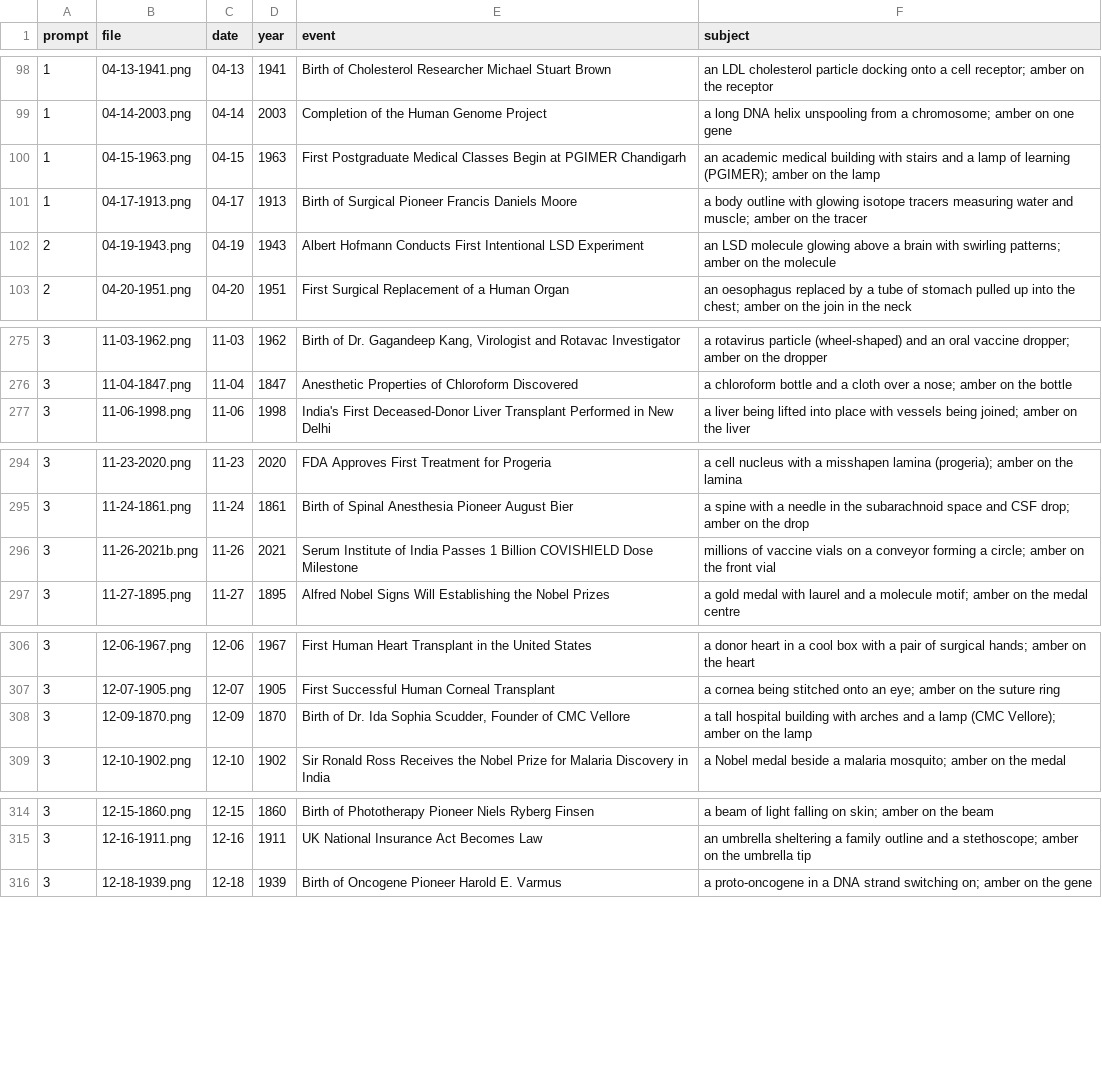
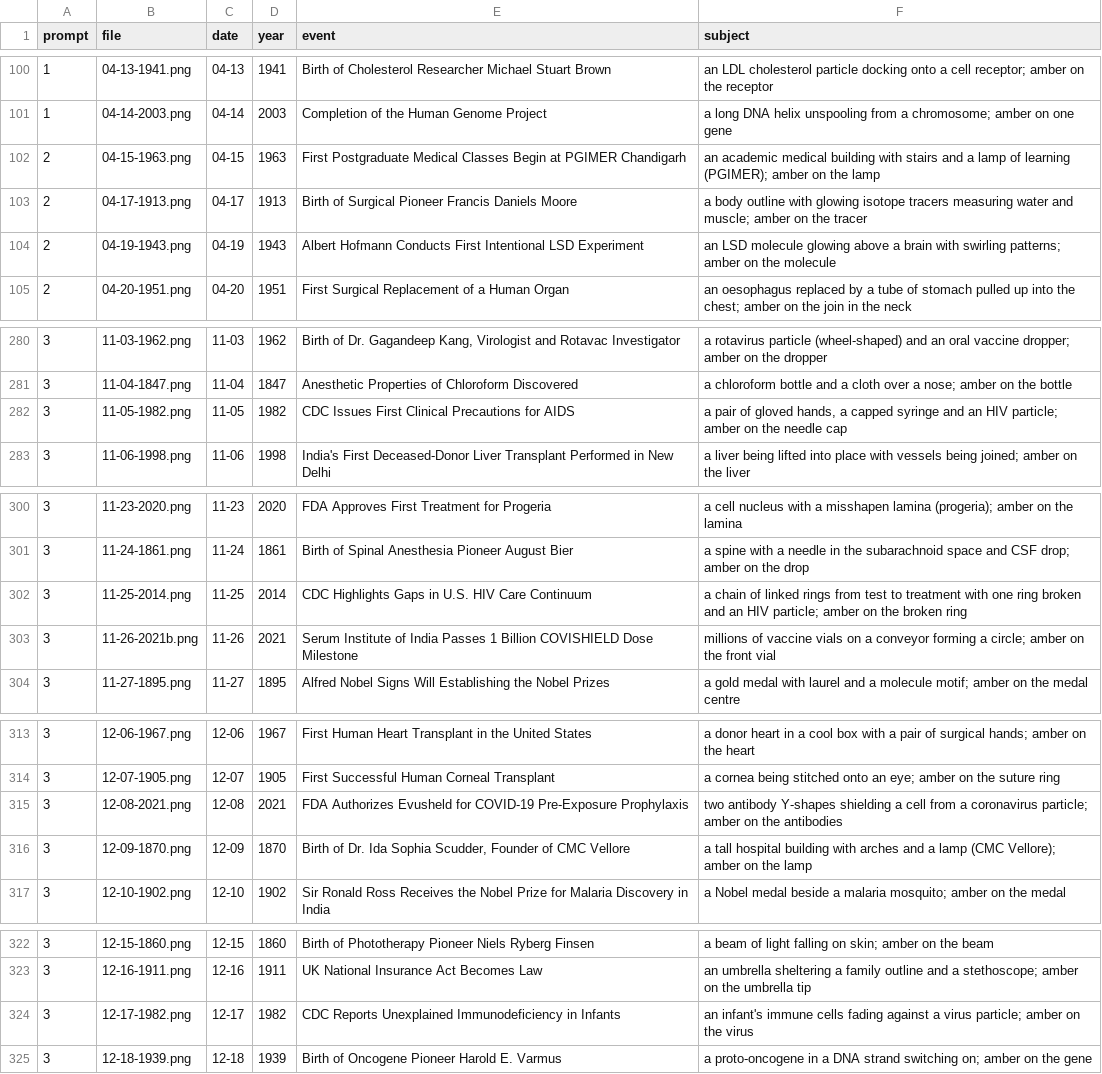
Before and after one commit to drmanojkurmana/StewardMD, a CSV file: data/history/gemini/image-prompts.csv, drawn as a sheet; only a part is shown, gaps mark what is left out; the diff covers the shown part only.

```diff
--- a/data/history/gemini/image-prompts.csv
+++ b/data/history/gemini/image-prompts.csv
@@ -99,4 +101,4 @@ prompt,file,date,year,event,subject
 1,04-14-2003.png,04-14,2003,"Completion of the Human Genome Project","a long DNA helix unspooling from a chromosome; amber on one gene"
-1,04-15-1963.png,04-15,1963,"First Postgraduate Medical Classes Begin at PGIMER Chandigarh","an academic medical building with stairs and a lamp of learning (PGIMER); amber on the lamp"
-1,04-17-1913.png,04-17,1913,"Birth of Surgical Pioneer Francis Daniels Moore","a body outline with glowing isotope tracers measuring water and muscle; amber on the tracer"
+2,04-15-1963.png,04-15,1963,"First Postgraduate Medical Classes Begin at PGIMER Chandigarh","an academic medical building with stairs and a lamp of learning (PGIMER); amber on the lamp"
+2,04-17-1913.png,04-17,1913,"Birth of Surgical Pioneer Francis Daniels Moore","a body outline with glowing isotope tracers measuring water and muscle; amber on the tracer"
 2,04-19-1943.png,04-19,1943,"Albert Hofmann Conducts First Intentional LSD Experiment","an LSD molecule glowing above a brain with swirling patterns; amber on the molecule"
@@ -276,2 +281,3 @@ prompt,file,date,year,event,subject
 3,11-04-1847.png,11-04,1847,"Anesthetic Properties of Chloroform Discovered","a chloroform bottle and a cloth over a nose; amber on the bottle"
+3,11-05-1982.png,11-05,1982,"CDC Issues First Clinical Precautions for AIDS","a pair of gloved hands, a capped syringe and an HIV particle; amber on the needle cap"
 3,11-06-1998.png,11-06,1998,"India's First Deceased-Donor Liver Transplant Performed in New Delhi","a liver being lifted into place with vessels being joined; amber on the liver"
@@ -295,2 +301,3 @@ prompt,file,date,year,event,subject
 3,11-24-1861.png,11-24,1861,"Birth of Spinal Anesthesia Pioneer August Bier","a spine with a needle in the subarachnoid space and CSF drop; amber on the drop"
+3,11-25-2014.png,11-25,2014,"CDC Highlights Gaps in U.S. HIV Care Continuum","a chain of linked rings from test to treatment with one ring broken and an HIV particle; amber on the broken ring"
 3,11-26-2021b.png,11-26,2021,"Serum Institute of India Passes 1 Billion COVISHIELD Dose Milestone","millions of vaccine vials on a conveyor forming a circle; amber on the front vial"
@@ -307,2 +314,3 @@ prompt,file,date,year,event,subject
 3,12-07-1905.png,12-07,1905,"First Successful Human Corneal Transplant","a cornea being stitched onto an eye; amber on the suture ring"
+3,12-08-2021.png,12-08,2021,"FDA Authorizes Evusheld for COVID-19 Pre-Exposure Prophylaxis","two antibody Y-shapes shielding a cell from a coronavirus particle; amber on the antibodies"
 3,12-09-1870.png,12-09,1870,"Birth of Dr. Ida Sophia Scudder, Founder of CMC Vellore","a tall hospital building with arches and a lamp (CMC Vellore); amber on the lamp"
@@ -315,2 +323,3 @@ prompt,file,date,year,event,subject
 3,12-16-1911.png,12-16,1911,"UK National Insurance Act Becomes Law","an umbrella sheltering a family outline and a stethoscope; amber on the umbrella tip"
+3,12-17-1982.png,12-17,1982,"CDC Reports Unexplained Immunodeficiency in Infants","an infant's immune cells fading against a virus particle; amber on the virus"
 3,12-18-1939.png,12-18,1939,"Birth of Oncogene Pioneer Harold E. Varmus","a proto-oncogene in a DNA strand switching on; amber on the gene"
```
Also changed, not shown: 5 added rows and 3 edited cells elsewhere in this file, 21 other files.
